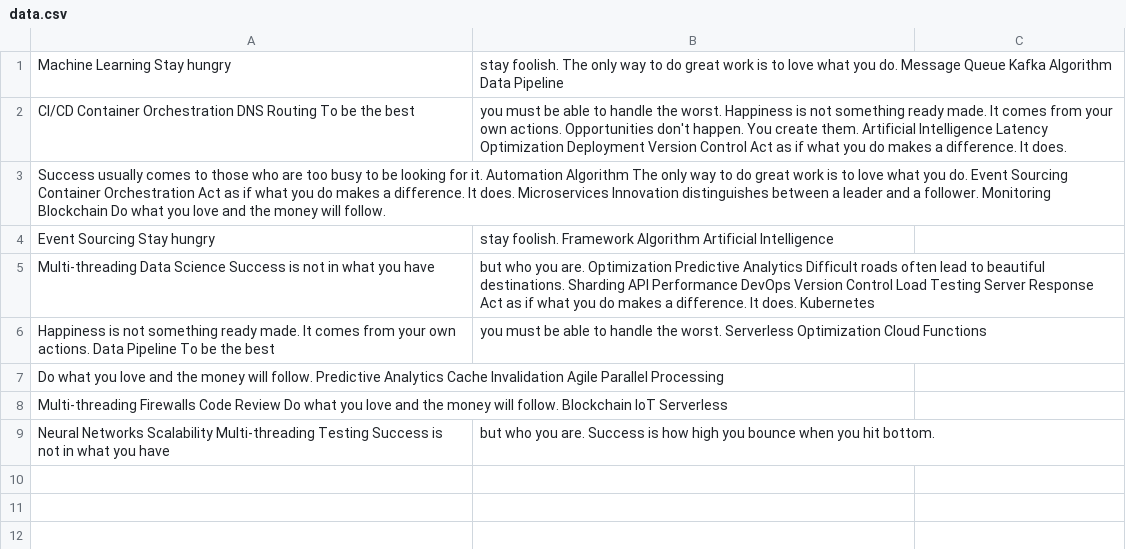
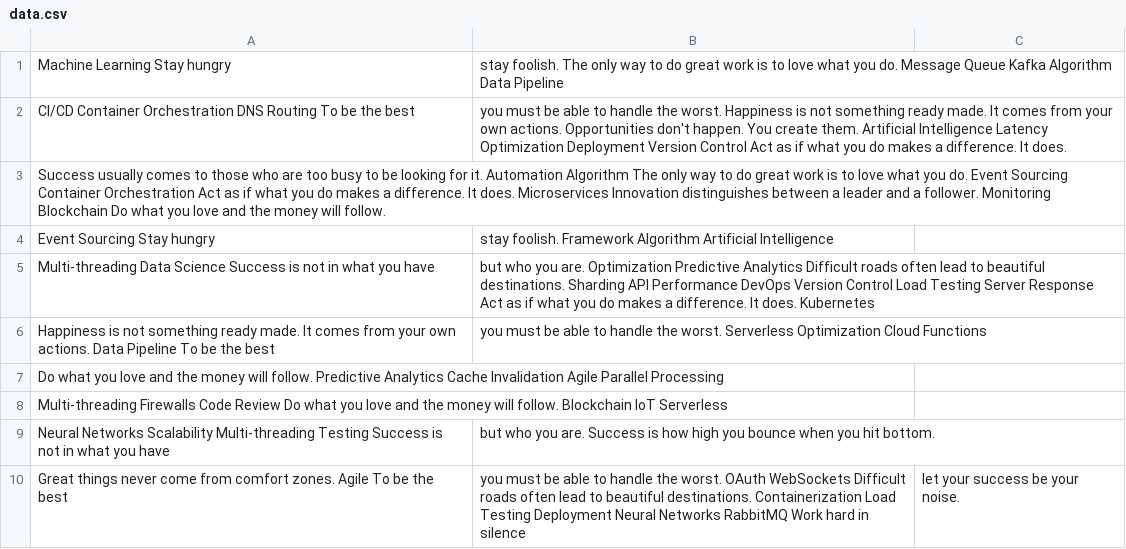
Before and after one commit to whoop-sole/system_for_managing, a CSV file: reports/data.csv, drawn as a sheet; the diff names each change by its address in the sheet, - before the commit and + after, or states it on an @@ line.

Commit message:
Updated reports

```diff
--- a/reports/data.csv
+++ b/reports/data.csv
+row 10: Great things never come from comfort zones. Agile To be the best | you must be able to handle the worst. OAuth WebSockets Difficult roads often lead to beautiful destinations. Containerization Load Testing Deployment Neural Networks RabbitMQ Work hard in silence | let your success be your noise.
```
Also changed, not shown: 4 other files.
